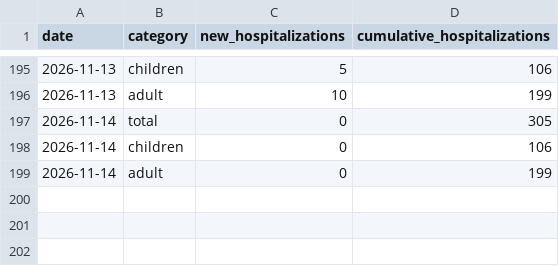
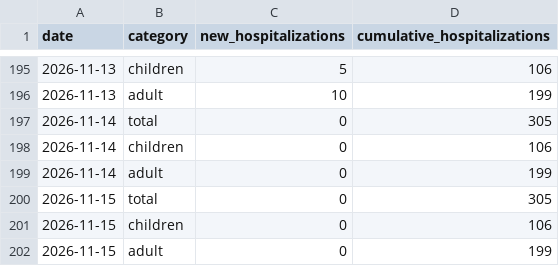
Before and after one commit to PittsburghPG/measles-tracker, a TSV file: data/daily_hospitalization_by_age_group.tsv, drawn as a sheet; only a part is shown, gaps mark what is left out.

```diff
--- a/data/daily_hospitalization_by_age_group.tsv
+++ b/data/daily_hospitalization_by_age_group.tsv
@@ -199 +199,4 @@ date	category	new_hospitalizations	cumulative_hospitalizations
 2026-11-14	adult	0	199
+2026-11-15	total	0	305
+2026-11-15	children	0	106
+2026-11-15	adult	0	199
```
Also changed, not shown: 2 other files.
